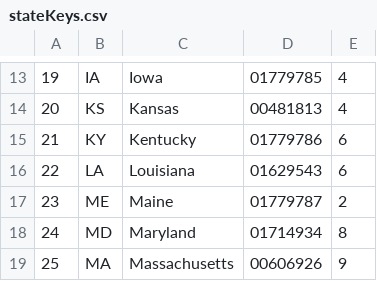
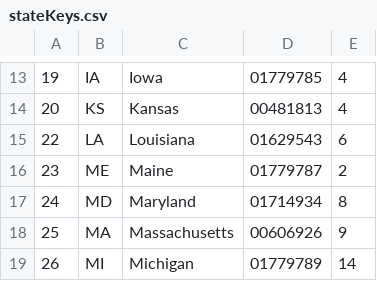
Before and after one commit to project-rakan/rakan, a CSV file: configs/stateKeys.csv, drawn as a sheet; only a part is shown, gaps mark what is left out; the shorter side is filled out with more unchanged rows.

Commit message:
Kentucky data unavailable

```diff
--- a/configs/stateKeys.csv
+++ b/configs/stateKeys.csv
@@ -14,3 +14,2 @@
 20,KS,Kansas,00481813,4
-21,KY,Kentucky,01779786,6
 22,LA,Louisiana,01629543,6
```
